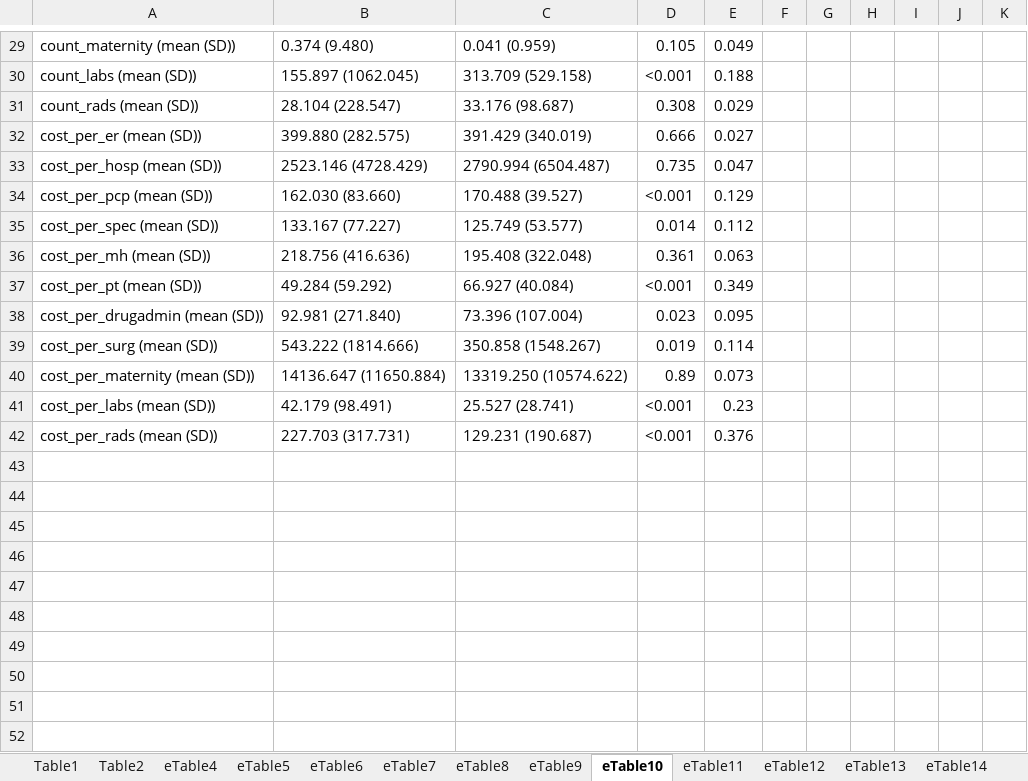
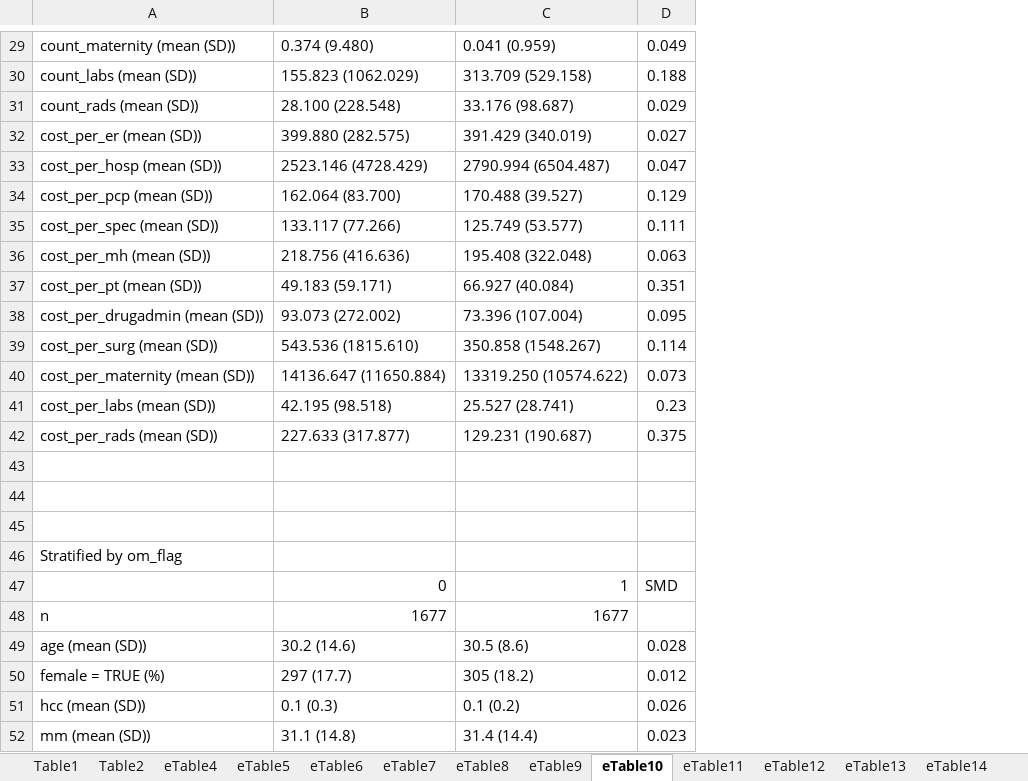
Before and after one commit to CH-SanjayBasu/onemedical, an Excel workbook: Tables.xlsx, sheet eTable10, drawn as a sheet; only a part is shown, gaps mark what is left out; values as stored, in another font and other column widths than the file's, no borders; removed rows and columns are numbered as before the commit, all else as after; the diff covers the shown part only; the diff names each change by its address in the sheet, - before the commit and + after, or states it on an @@ line.

```diff
--- a/Tables.xlsx (sheet eTable10)
+++ b/Tables.xlsx (sheet eTable10)
-column D, rows 29-42: 0.105 | <0.001 | 0.308 | 0.666 | 0.735 | <0.001 | 0.014 | 0.361 | <0.001 | 0.023 | 0.019 | 0.89 | <0.001 | <0.001
-column F, empty
-column G, empty
-column H, empty
-column I, empty
-column J, empty
-column K, empty
-B30: 155.897 (1062.045)
+B30: 155.823 (1062.029)
-B31: 28.104 (228.547)
+B31: 28.100 (228.548)
-B34: 162.030 (83.660)
+B34: 162.064 (83.700)
-B35: 133.167 (77.227)
+B35: 133.117 (77.266)
-D35: 0.112
+D35: 0.111
-B37: 49.284 (59.292)
+B37: 49.183 (59.171)
-D37: 0.349
+D37: 0.351
-B38: 92.981 (271.840)
+B38: 93.073 (272.002)
-B39: 543.222 (1814.666)
+B39: 543.536 (1815.610)
-B41: 42.179 (98.491)
+B41: 42.195 (98.518)
-B42: 227.703 (317.731)
+B42: 227.633 (317.877)
-D42: 0.376
+D42: 0.375
+row 43: (empty)
+row 44: (empty)
+row 45: (empty)
+row 46: Stratified by om_flag
+row 47:  | 0 | 1 | SMD
+row 48: n | 1677 | 1677
+row 49: age (mean (SD)) | 30.2 (14.6) | 30.5 (8.6) | 0.028
+row 50: female = TRUE (%) | 297 (17.7) | 305 (18.2) | 0.012
+row 51: hcc (mean (SD)) | 0.1 (0.3) | 0.1 (0.2) | 0.026
+row 52: mm (mean (SD)) | 31.1 (14.8) | 31.4 (14.4) | 0.023
```
Also changed, not shown: 13 edited cells elsewhere in this sheet, sheet fig inputs, sheet Table1, sheet eTable7, sheet eTable12, sheet eTable9, sheet eTable14, 7 more sheets.
